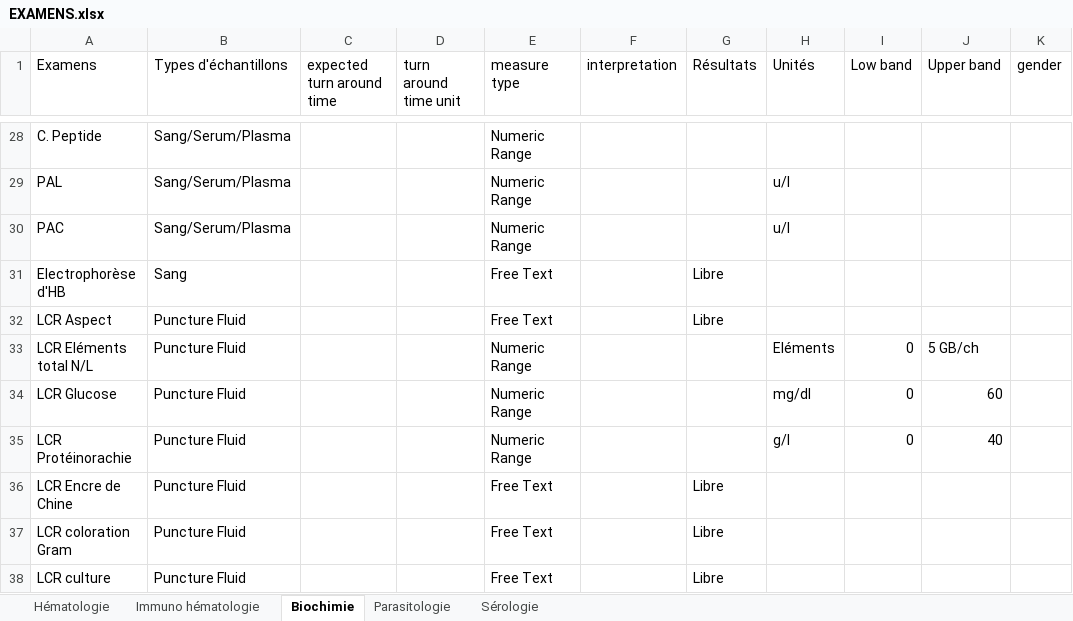
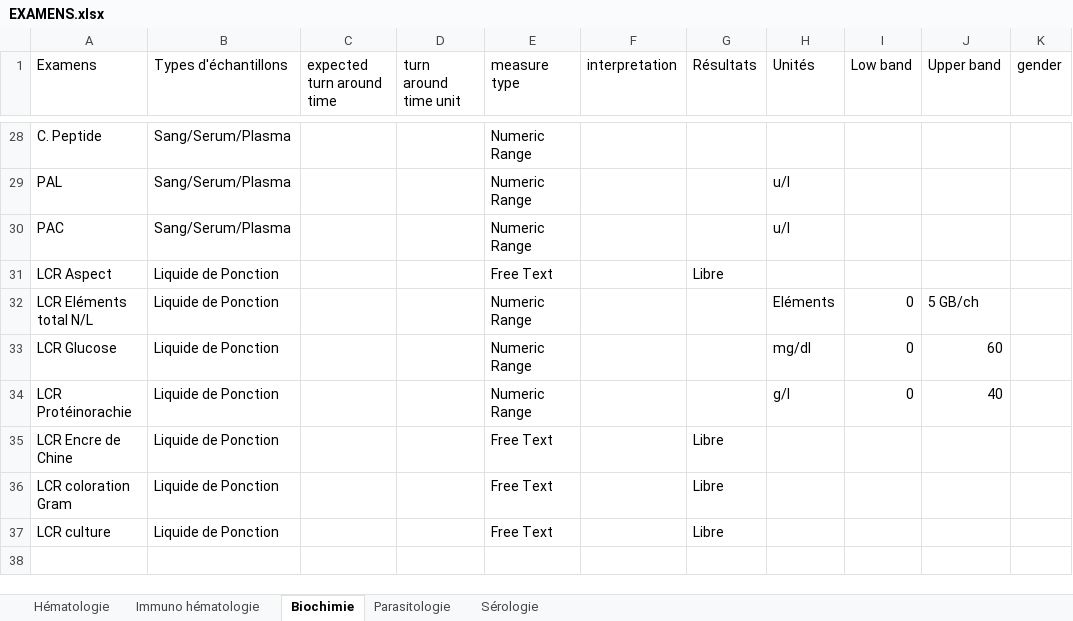
Before and after one commit to egpaf-global/nlims_controller_global, an Excel workbook: storage/EXAMENS.xlsx, sheet Biochimie, drawn as a sheet; only a part is shown, gaps mark what is left out; values as stored, in another font and other column widths than the file's, no borders; removed rows and columns are numbered as before the commit, all else as after; the diff names each change by its address in the sheet, - before the commit and + after, or states it on an @@ line.

```diff
--- a/storage/EXAMENS.xlsx (sheet Biochimie)
+++ b/storage/EXAMENS.xlsx (sheet Biochimie)
-row 31: Electrophorèse d'HB | Sang |  |  | Free Text |  | Libre
-B31:B37 (Types d'échantillons): Puncture Fluid
+B31:B37 (Types d'échantillons): Liquide de Ponction
```
Also changed, not shown: sheet Hématologie, 1 other file.
